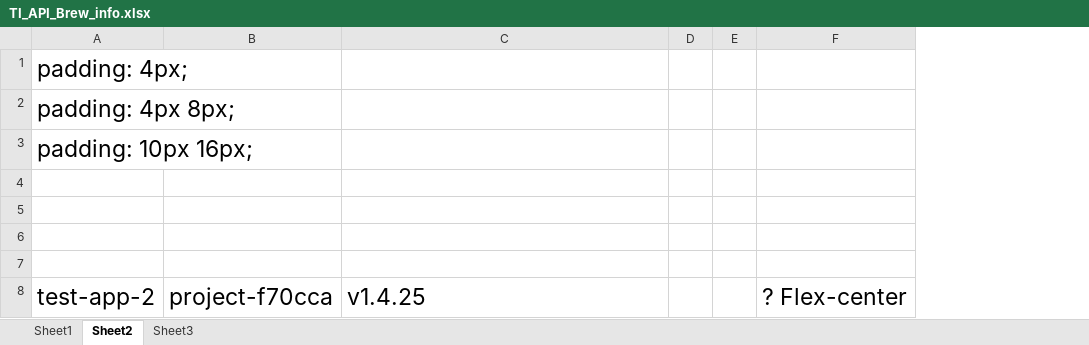
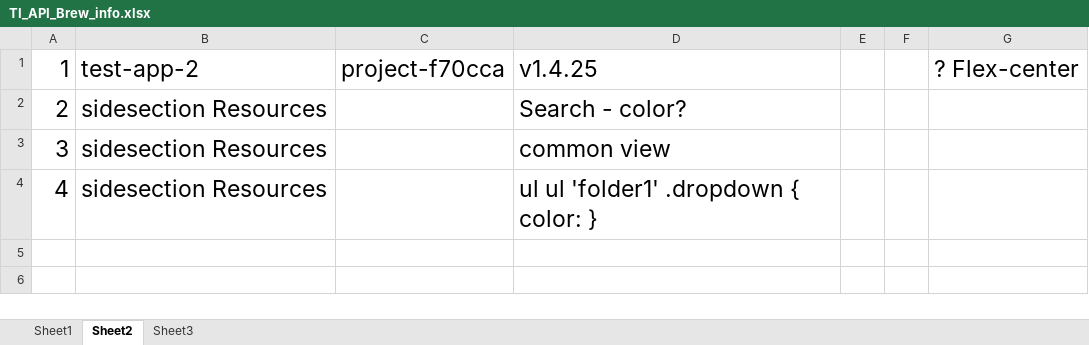
Before and after one commit to apibrew/studio, an Excel workbook: newapp/html_site_AB/TI_API_Brew_info.xlsx, sheet Sheet2, drawn as a sheet; values as stored, in another font and other column widths than the file's, no borders; removed rows and columns are numbered as before the commit, all else as after; the diff names each change by its address in the sheet, - before the commit and + after, or states it on an @@ line.

```diff
--- a/newapp/html_site_AB/TI_API_Brew_info.xlsx (sheet Sheet2)
+++ b/newapp/html_site_AB/TI_API_Brew_info.xlsx (sheet Sheet2)
-column A, row 8: test-app-2
+column A, row 1: 1
+column B, row 1: test-app-2
-row 1: padding: 4px;
-row 2: padding: 4px 8px;
-row 3: padding: 10px 16px;
-row 4: (empty)
-row 5: (empty)
-row 6: (empty)
-row 7: (empty)
+row 2: 2 | sidesection Resources |  | Search - color?
+row 3: 3 | sidesection Resources |  | common view
+row 4: 4 | sidesection Resources |  | ul ul 'folder1' .dropdown { color: }
```
Also changed, not shown: sheet Sheet3, 9 other files.
